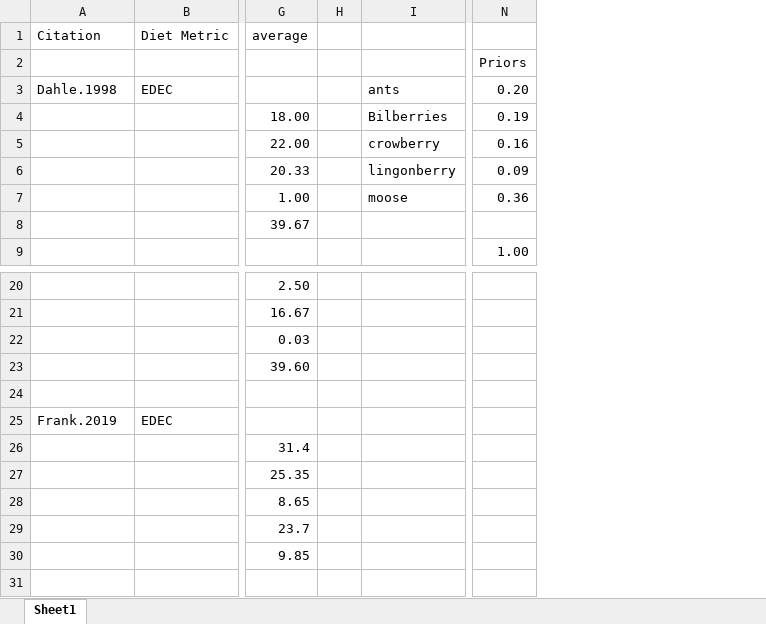
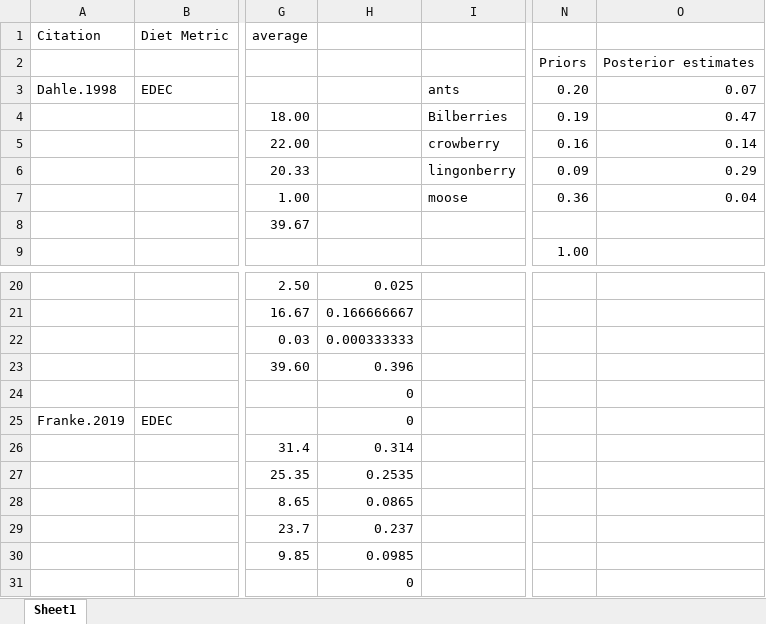
Before and after one commit to AshleeMikk/Diet-sensitivty-to-TDFs-and-priors, an Excel workbook: PriorCalculations.xlsx, sheet Sheet1, drawn as a sheet; only a part is shown, gaps mark what is left out; values as stored, in another font and other column widths than the file's, no borders; removed rows and columns are numbered as before the commit, all else as after; rows hold the shown columns only; the diff names each change by its address in the sheet, - before the commit and + after, or states it on an @@ line.

```diff
--- a/PriorCalculations.xlsx (sheet Sheet1)
+++ b/PriorCalculations.xlsx (sheet Sheet1)
-column H, empty
+column H, rows 20-30: 0.025 | 0.166666667 | 0.000333333 | 0.396 | 0 | 0 | 0.314 | 0.2535 | 0.0865 | 0.237 | 0.0985
+column O, rows 2-7: Posterior estimates | 0.07 | 0.47 | 0.14 | 0.29 | 0.04
-A25 (Citation): Frank.2019
+A25 (Citation): Franke.2019
+row 31:  |  |  | 0
```
Also changed, not shown: DietEstimates.xlsx, 4 other files.
